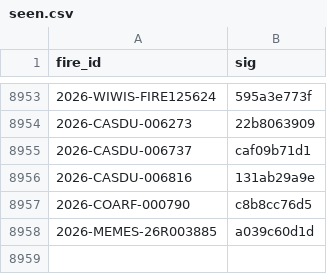
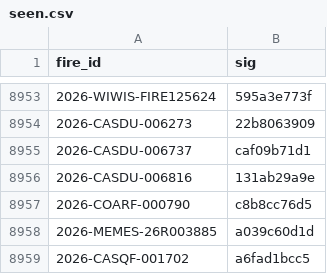
Before and after one commit to GT-Fire-Research-and-Innovation/WildfireRepo1, a CSV file: perimeters/seen.csv, drawn as a sheet; only a part is shown, gaps mark what is left out.

```diff
--- a/perimeters/seen.csv
+++ b/perimeters/seen.csv
@@ -8958 +8958,2 @@ fire_id,sig
 2026-MEMES-26R003885,a039c60d1d
+2026-CASQF-001702,a6fad1bcc5
```
Also changed, not shown: perimeters/index.csv, perimeters/polls/2026-11.csv, 1 other file.
